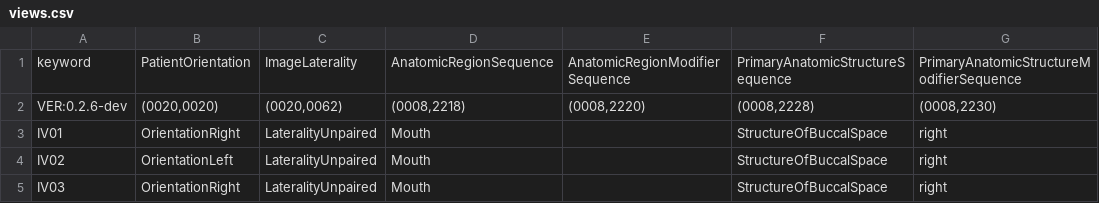
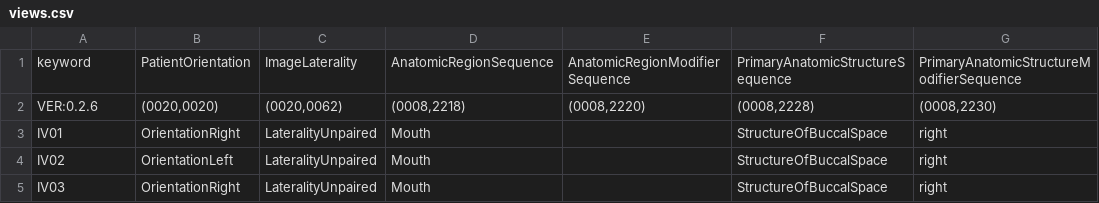
Before and after one commit to open-ortho/dent-oip, a CSV file: source/tables/views.csv, drawn as a sheet; only a part is shown; the diff names each change by its address in the sheet, - before the commit and + after, or states it on an @@ line.

```diff
--- a/source/tables/views.csv
+++ b/source/tables/views.csv
-A2: VER:0.2.6-dev
+A2: VER:0.2.6
```
Also changed, not shown: source/tables/codes.csv, 3 other files.
